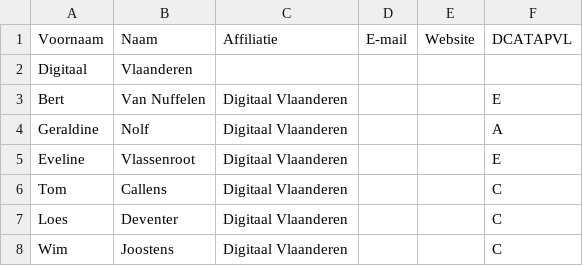
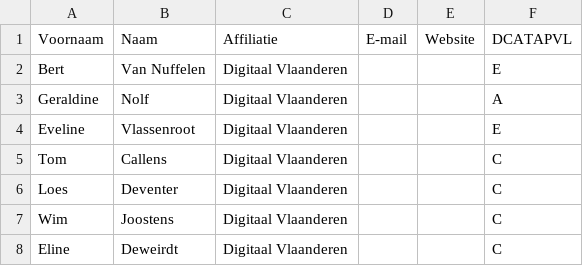
Before and after one commit to Informatievlaanderen/OSLOthema-DCATAPVlaanderen, a CSV file: stakeholders.csv, drawn as a sheet; only a part is shown; the shorter side is filled out with more unchanged rows; the diff names each change by its address in the sheet, - before the commit and + after, or states it on an @@ line.

Commit message:
update stakeholders

```diff
--- a/stakeholders.csv
+++ b/stakeholders.csv
-row 2: Digitaal | Vlaanderen
```
